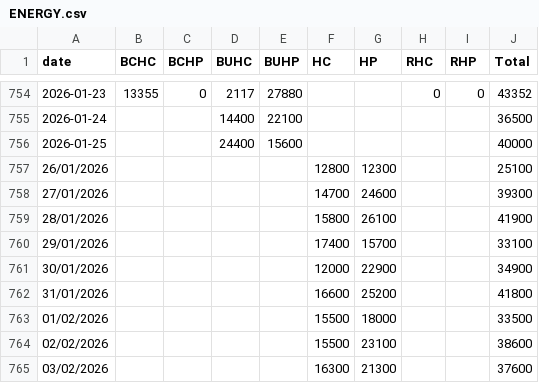
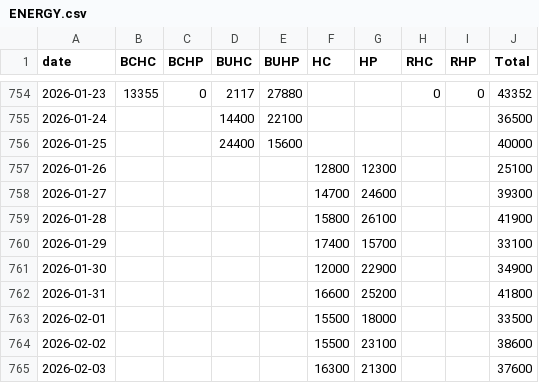
Before and after one commit to Axelle78/DATA, a CSV file: ENERGY.csv, drawn as a sheet; only a part is shown, gaps mark what is left out.

Commit message:
Update ENERGY.csv

```diff
--- a/ENERGY.csv
+++ b/ENERGY.csv
@@ -756,10 +756,10 @@
 2026-01-25;;;24400;15600;;;;;40000
-26/01/2026;;;;;12800;12300;;;25100
-27/01/2026;;;;;14700;24600;;;39300
-28/01/2026;;;;;15800;26100;;;41900
-29/01/2026;;;;;17400;15700;;;33100
-30/01/2026;;;;;12000;22900;;;34900
-31/01/2026;;;;;16600;25200;;;41800
-01/02/2026;;;;;15500;18000;;;33500
-02/02/2026;;;;;15500;23100;;;38600
-03/02/2026;;;;;16300;21300;;;37600
+2026-01-26;;;;;12800;12300;;;25100
+2026-01-27;;;;;14700;24600;;;39300
+2026-01-28;;;;;15800;26100;;;41900
+2026-01-29;;;;;17400;15700;;;33100
+2026-01-30;;;;;12000;22900;;;34900
+2026-01-31;;;;;16600;25200;;;41800
+2026-02-01;;;;;15500;18000;;;33500
+2026-02-02;;;;;15500;23100;;;38600
+2026-02-03;;;;;16300;21300;;;37600
```
